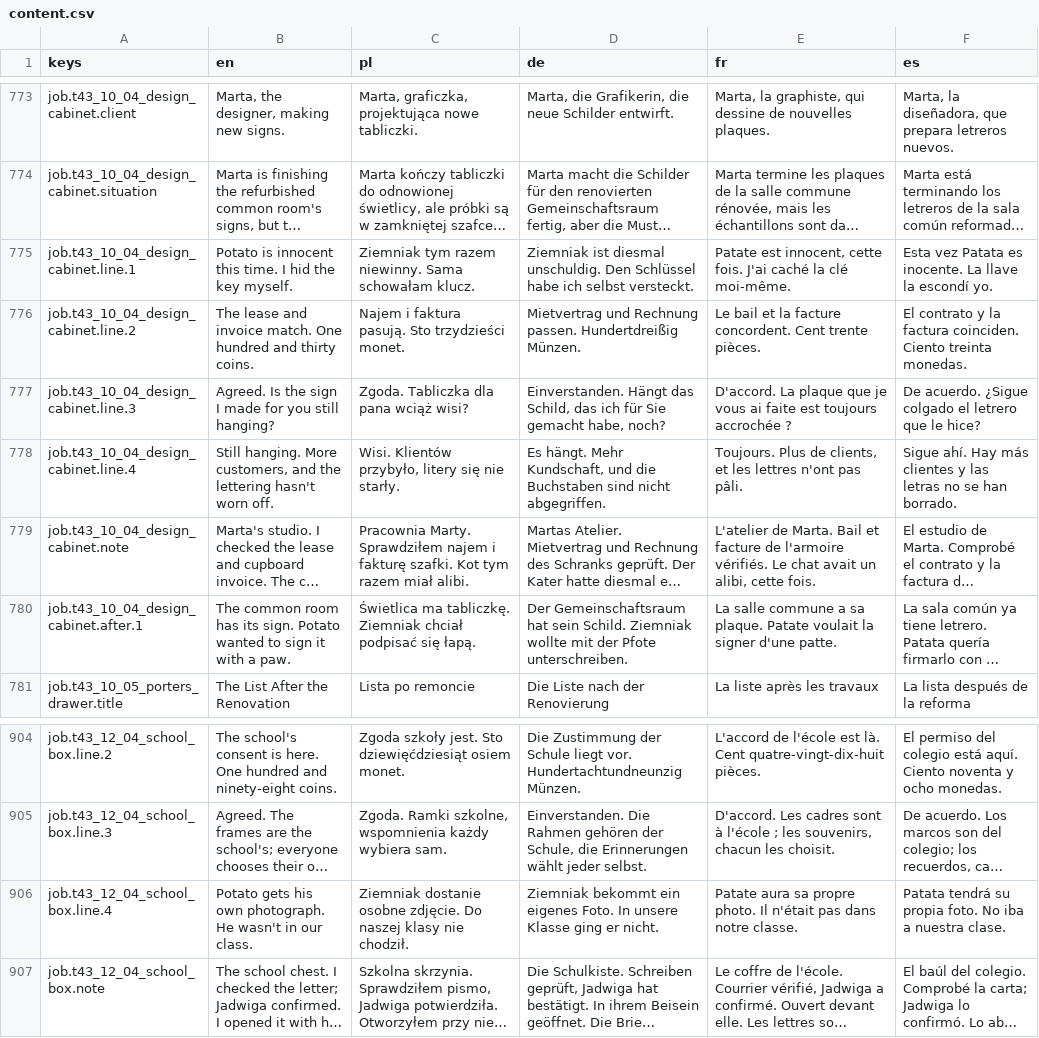
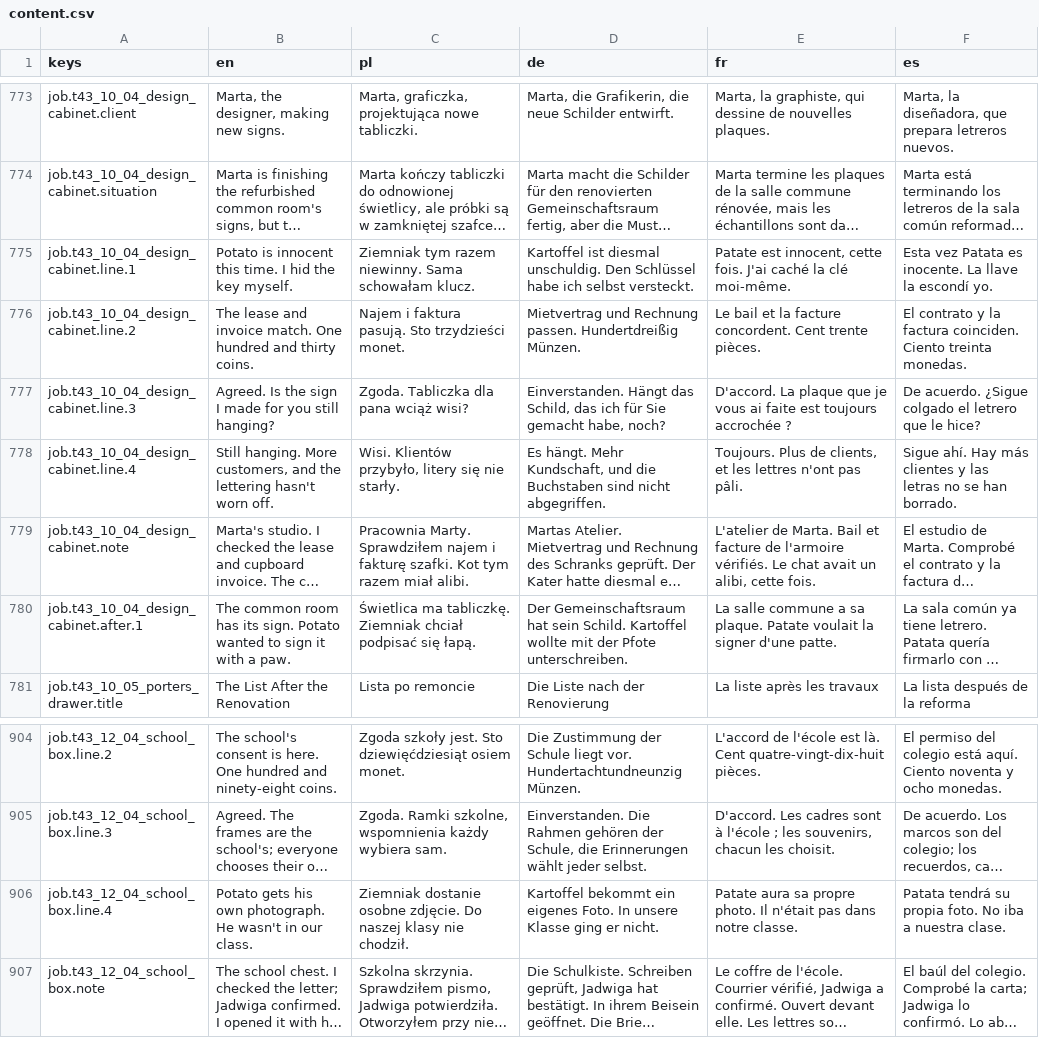
Before and after one commit to woogitsugames/lockwright, a CSV file: game/i18n/content.csv, drawn as a sheet; only a part is shown, gaps mark what is left out; long unchanged cells end in …; the diff names each change by its address in the sheet, - before the commit and + after, or states it on an @@ line.

```diff
--- a/game/i18n/content.csv
+++ b/game/i18n/content.csv
-D775 (de): Ziemniak ist diesmal…
+D775 (de): Kartoffel ist diesmal…
-D780 (de): …sein Schild. Ziemniak wollte mit…
+D780 (de): …sein Schild. Kartoffel wollte mit…
-D906 (de): Ziemniak bekommt ein…
+D906 (de): Kartoffel bekommt ein…
```
Also changed, not shown: 4 other files.
